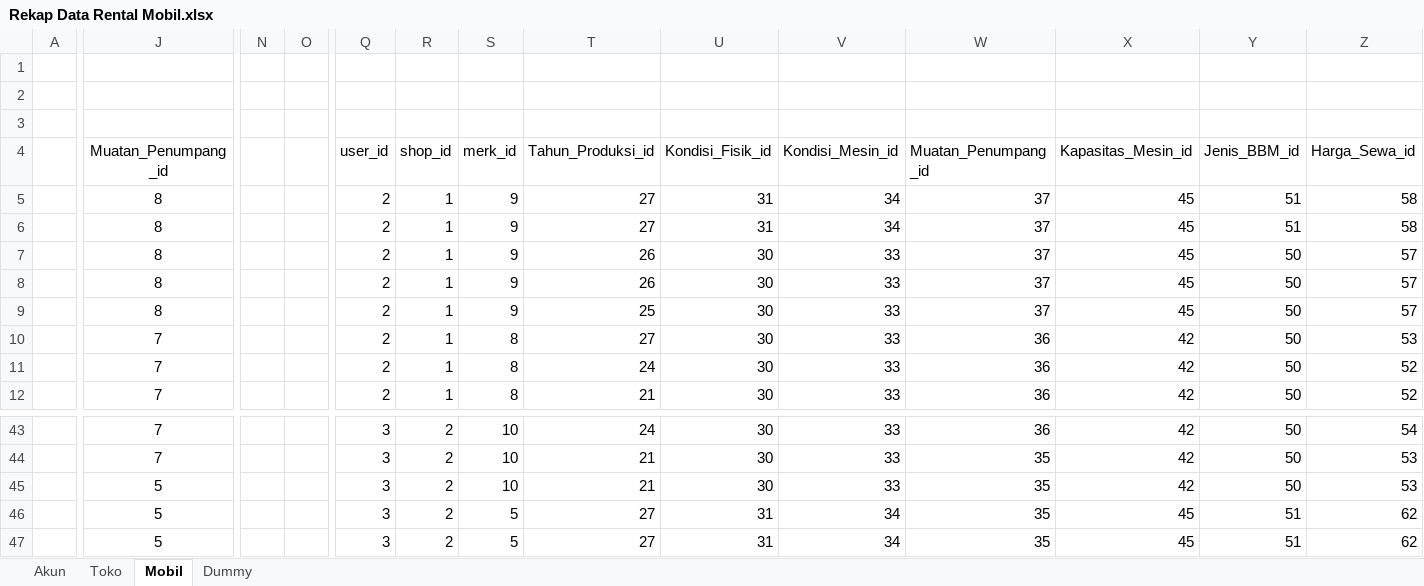
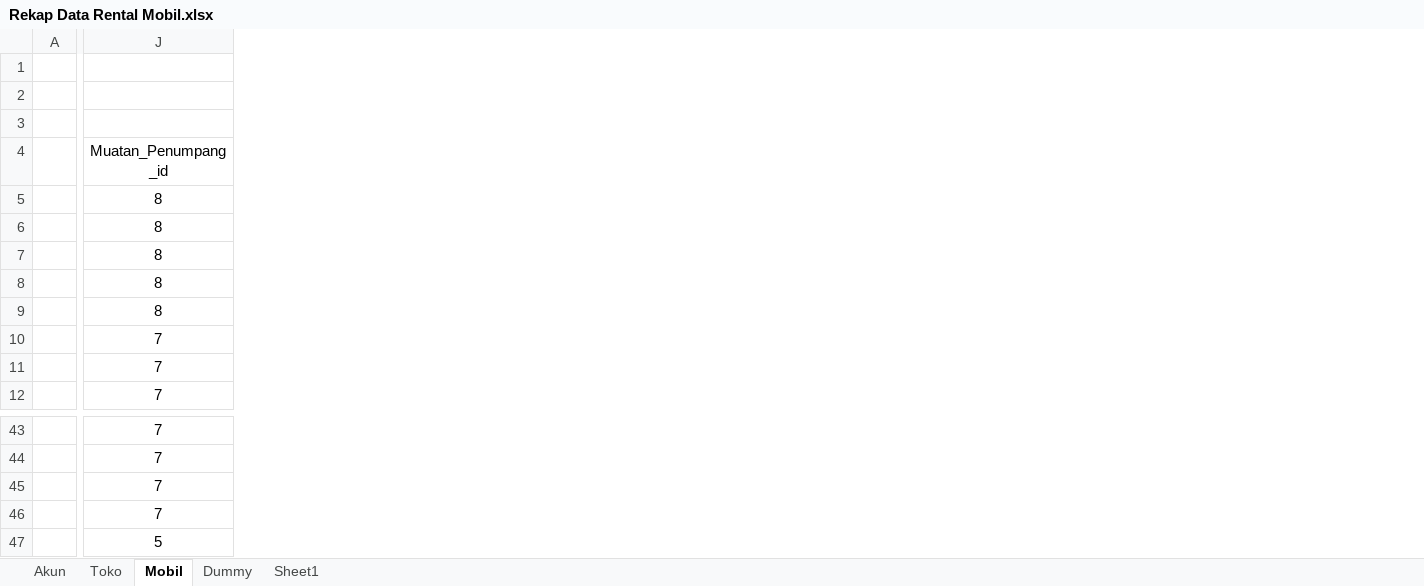
Before and after one commit to mhd-amirul/RentCarApplication, an Excel workbook: public/DatabaseRecovery/sql/Rekap Data Rental Mobil.xlsx, sheet Mobil, drawn as a sheet; only a part is shown, gaps mark what is left out; values as stored, in another font and other column widths than the file's, no borders; the diff covers the shown part only; the diff names each change by its address in the sheet, - before the commit and + after, or states it on an @@ line.

```diff
--- a/public/DatabaseRecovery/sql/Rekap Data Rental Mobil.xlsx (sheet Mobil)
+++ b/public/DatabaseRecovery/sql/Rekap Data Rental Mobil.xlsx (sheet Mobil)
+sheet tab: Sheet1
-column N, empty
-column O, empty
-column Q (user_id), rows 5-12: all 2; rows 43-47: all 3
-column R (shop_id), rows 5-12: all 1; rows 43-47: all 2
-column S (merk_id), rows 5-12: 9 | 9 | 9 | 9 | 9 | 8 | 8 | 8; rows 43-47: 10 | 10 | 10 | 5 | 5
-column T (Tahun_Produksi_id), rows 5-12: 27 | 27 | 26 | 26 | 25 | 27 | 24 | 21; rows 43-47: 24 | 21 | 21 | 27 | 27
-column U (Kondisi_Fisik_id), rows 5-12: 31 | 31 | 30 | 30 | 30 | 30 | 30 | 30; rows 43-47: 30 | 30 | 30 | 31 | 31
-column V (Kondisi_Mesin_id), rows 5-12: 34 | 34 | 33 | 33 | 33 | 33 | 33 | 33; rows 43-47: 33 | 33 | 33 | 34 | 34
-column W (Muatan_Penumpang_id), rows 5-12: 37 | 37 | 37 | 37 | 37 | 36 | 36 | 36; rows 43-47: 36 | 35 | 35 | 35 | 35
-column X (Kapasitas_Mesin_id), rows 5-12: 45 | 45 | 45 | 45 | 45 | 42 | 42 | 42; rows 43-47: 42 | 42 | 42 | 45 | 45
-column Y (Jenis_BBM_id), rows 5-12: 51 | 51 | 50 | 50 | 50 | 50 | 50 | 50; rows 43-47: 50 | 50 | 50 | 51 | 51
-column Z (Harga_Sewa_id), rows 5-12: 58 | 58 | 57 | 57 | 57 | 53 | 52 | 52; rows 43-47: 54 | 53 | 53 | 62 | 62
-J45:J46 (Muatan_Penumpang_id): 5
+J45:J46 (Muatan_Penumpang_id): 7
```
Also changed, not shown: 1 removed column elsewhere in this sheet, sheet Dummy, 12 other files.
